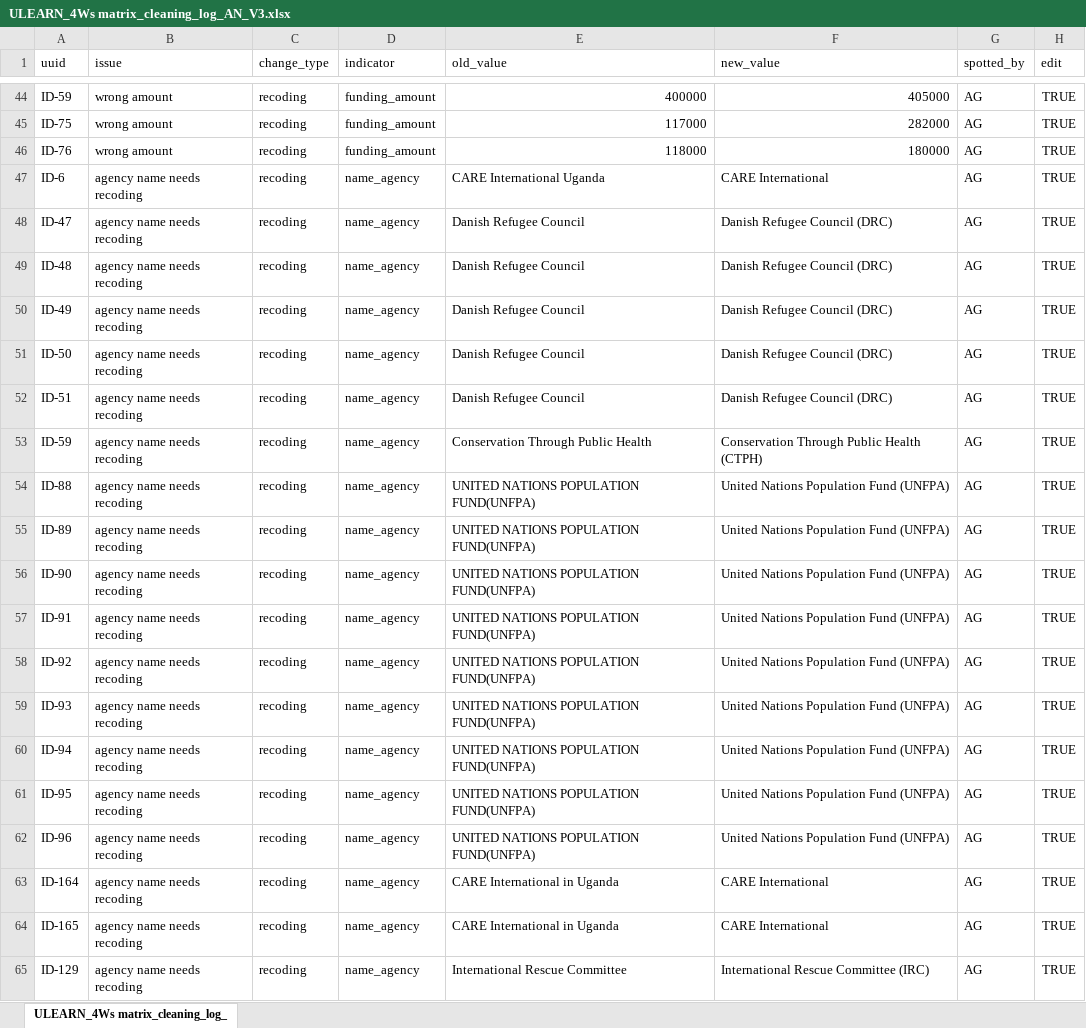
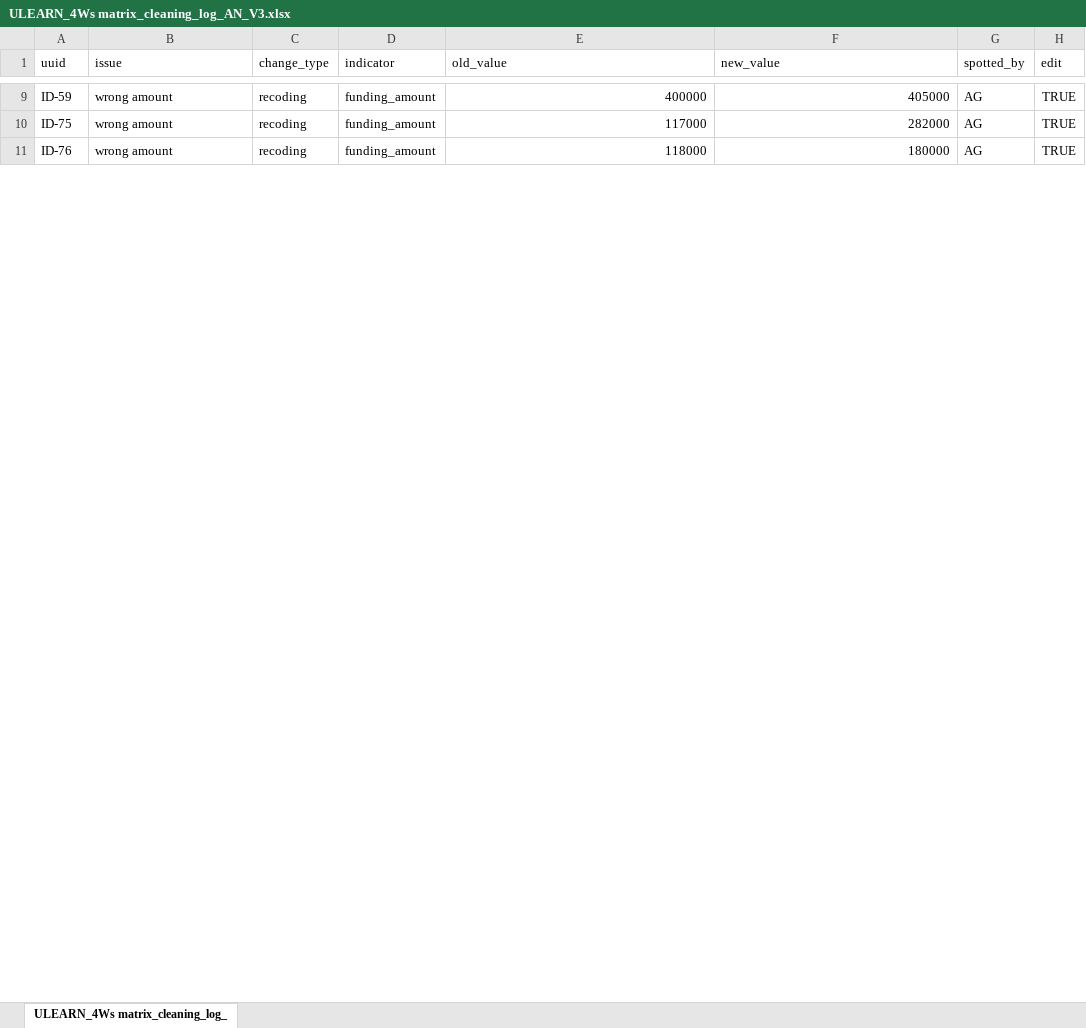
Before and after one commit to agualtieri/ug_convid, an Excel workbook: inputs/ULEARN_4Ws matrix_cleaning_log_AN_V3.xlsx, sheet ULEARN_4Ws matrix_cleaning_log_, drawn as a sheet; only a part is shown, gaps mark what is left out; values as stored, in another font and other column widths than the file's, no borders; removed rows and columns are numbered as before the commit, all else as after; the diff covers the shown part only; the diff names each change by its address in the sheet, - before the commit and + after, or states it on an @@ line.

```diff
--- a/inputs/ULEARN_4Ws matrix_cleaning_log_AN_V3.xlsx (sheet ULEARN_4Ws matrix_cleaning_log_)
+++ b/inputs/ULEARN_4Ws matrix_cleaning_log_AN_V3.xlsx (sheet ULEARN_4Ws matrix_cleaning_log_)
-row 47: ID-6 | agency name needs recoding | recoding | name_agency | CARE International Uganda | CARE International | AG | TRUE
-row 48: ID-47 | agency name needs recoding | recoding | name_agency | Danish Refugee Council | Danish Refugee Council (DRC) | AG | TRUE
-row 49: ID-48 | agency name needs recoding | recoding | name_agency | Danish Refugee Council | Danish Refugee Council (DRC) | AG | TRUE
-row 50: ID-49 | agency name needs recoding | recoding | name_agency | Danish Refugee Council | Danish Refugee Council (DRC) | AG | TRUE
-row 51: ID-50 | agency name needs recoding | recoding | name_agency | Danish Refugee Council | Danish Refugee Council (DRC) | AG | TRUE
-row 52: ID-51 | agency name needs recoding | recoding | name_agency | Danish Refugee Council | Danish Refugee Council (DRC) | AG | TRUE
-row 53: ID-59 | agency name needs recoding | recoding | name_agency | Conservation Through Public Health | Conservation Through Public Health (CTPH) | AG | TRUE
-row 54: ID-88 | agency name needs recoding | recoding | name_agency | UNITED NATIONS POPULATION FUND(UNFPA) | United Nations Population Fund (UNFPA) | AG | TRUE
-row 55: ID-89 | agency name needs recoding | recoding | name_agency | UNITED NATIONS POPULATION FUND(UNFPA) | United Nations Population Fund (UNFPA) | AG | TRUE
-row 56: ID-90 | agency name needs recoding | recoding | name_agency | UNITED NATIONS POPULATION FUND(UNFPA) | United Nations Population Fund (UNFPA) | AG | TRUE
-row 57: ID-91 | agency name needs recoding | recoding | name_agency | UNITED NATIONS POPULATION FUND(UNFPA) | United Nations Population Fund (UNFPA) | AG | TRUE
-row 58: ID-92 | agency name needs recoding | recoding | name_agency | UNITED NATIONS POPULATION FUND(UNFPA) | United Nations Population Fund (UNFPA) | AG | TRUE
-row 59: ID-93 | agency name needs recoding | recoding | name_agency | UNITED NATIONS POPULATION FUND(UNFPA) | United Nations Population Fund (UNFPA) | AG | TRUE
-row 60: ID-94 | agency name needs recoding | recoding | name_agency | UNITED NATIONS POPULATION FUND(UNFPA) | United Nations Population Fund (UNFPA) | AG | TRUE
-row 61: ID-95 | agency name needs recoding | recoding | name_agency | UNITED NATIONS POPULATION FUND(UNFPA) | United Nations Population Fund (UNFPA) | AG | TRUE
-row 62: ID-96 | agency name needs recoding | recoding | name_agency | UNITED NATIONS POPULATION FUND(UNFPA) | United Nations Population Fund (UNFPA) | AG | TRUE
-row 63: ID-164 | agency name needs recoding | recoding | name_agency | CARE International in Uganda | CARE International | AG | TRUE
-row 64: ID-165 | agency name needs recoding | recoding | name_agency | CARE International in Uganda | CARE International | AG | TRUE
-row 65: ID-129 | agency name needs recoding | recoding | name_agency | International Rescue Committee | International Rescue Committee (IRC) | AG | TRUE
```
Also changed, not shown: 1 added row and 44 removed rows elsewhere in this sheet, inputs/tool/Uganda_ULEARN_4W_Kobo.xlsx, 45 other files.
